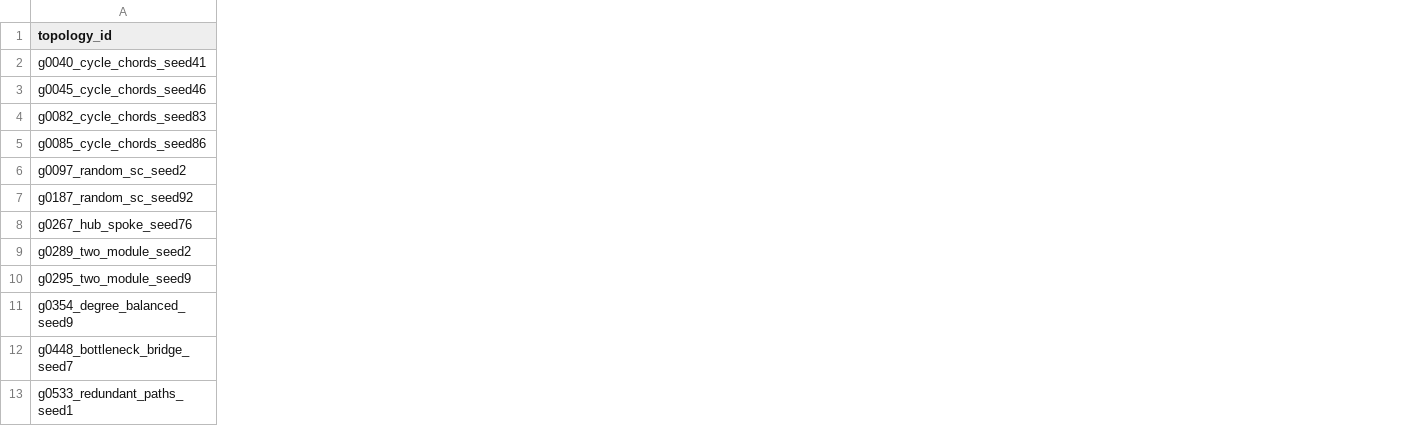
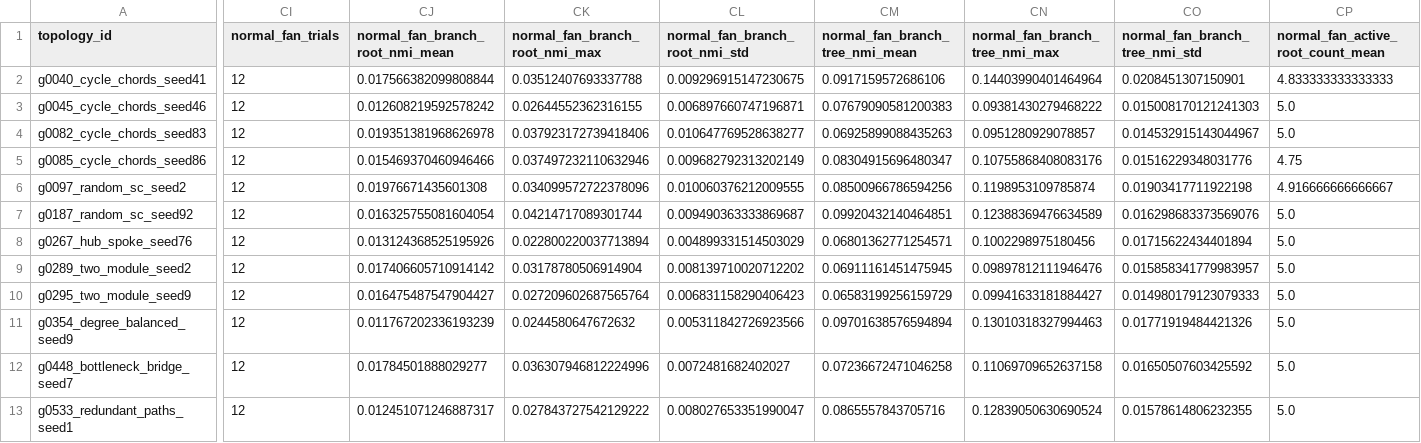
Before and after one commit to statmech-learning/MarkovComputations, a CSV file: ICL/results/expanded_hard_libraries/n5_m12_N3_D2/branch_margin_capacity.csv, drawn as a sheet; only a part is shown, gaps mark what is left out; the diff covers the shown part only; the diff names each change by its address in the sheet, - before the commit and + after, or states it on an @@ line.

Commit message:
Add normal fan capacity probe

```diff
--- a/ICL/results/expanded_hard_libraries/n5_m12_N3_D2/branch_margin_capacity.csv
+++ b/ICL/results/expanded_hard_libraries/n5_m12_N3_D2/branch_margin_capacity.csv
+column CI (normal_fan_trials), rows 2-13: all 12
+column CJ (normal_fan_branch_root_nmi_mean), rows 2-13: 0.017566382099808844 | 0.012608219592578242 | 0.019351381968626978 | 0.015469370460946466 | 0.01976671435601308 | 0.016325755081604054 | 0.013124368525195926 | 0.017406605710914142 | 0.016475487547904427 | 0.011767202336193239 | 0.01784501888029277 | 0.012451071246887317
+column CK (normal_fan_branch_root_nmi_max), rows 2-13: 0.03512407693337788 | 0.02644552362316155 | 0.037923172739418406 | 0.037497232110632946 | 0.034099572722378096 | 0.04214717089301744 | 0.022800220037713894 | 0.03178780506914904 | 0.027209602687565764 | 0.0244580647672632 | 0.036307946812224996 | 0.027843727542129222
+column CL (normal_fan_branch_root_nmi_std), rows 2-13: 0.009296915147230675 | 0.006897660747196871 | 0.010647769528638277 | 0.009682792313202149 | 0.010060376212009555 | 0.009490363333869687 | 0.004899331514503029 | 0.008139710020712202 | 0.006831158290406423 | 0.005311842726923566 | 0.0072481682402027 | 0.008027653351990047
+column CM (normal_fan_branch_tree_nmi_mean), rows 2-13: 0.0917159572686106 | 0.07679090581200383 | 0.06925899088435263 | 0.08304915696480347 | 0.08500966786594256 | 0.09920432140464851 | 0.06801362771254571 | 0.06911161451475945 | 0.06583199256159729 | 0.09701638576594894 | 0.07236672471046258 | 0.0865557843705716
+column CN (normal_fan_branch_tree_nmi_max), rows 2-13: 0.14403990401464964 | 0.09381430279468222 | 0.0951280929078857 | 0.10755868408083176 | 0.1198953109785874 | 0.12388369476634589 | 0.1002298975180456 | 0.09897812111946476 | 0.09941633181884427 | 0.13010318327994463 | 0.11069709652637158 | 0.12839050630690524
+column CO (normal_fan_branch_tree_nmi_std), rows 2-13: 0.0208451307150901 | 0.015008170121241303 | 0.014532915143044967 | 0.01516229348031776 | 0.01903417711922198 | 0.016298683373569076 | 0.01715622434401894 | 0.015858341779983957 | 0.014980179123079333 | 0.01771919484421326 | 0.01650507603425592 | 0.01578614806232355
+column CP, rows 1-13: normal_fan_active_root_count_mean | 4.833333333333333 | 5.0 | 5.0 | 4.75 | 4.916666666666667 | 5.0 | 5.0 | 5.0 | 5.0 | 5.0 | 5.0 | 5.0
```
Also changed, not shown: 8 added columns elsewhere in this file, ICL/results/expanded_hard_libraries/n4_m6_N3_D2/branch_margin_capacity.csv, ICL/results/expanded_hard_libraries/n5_m8_N3_D2/branch_margin_capacity.csv, 24 other files.
